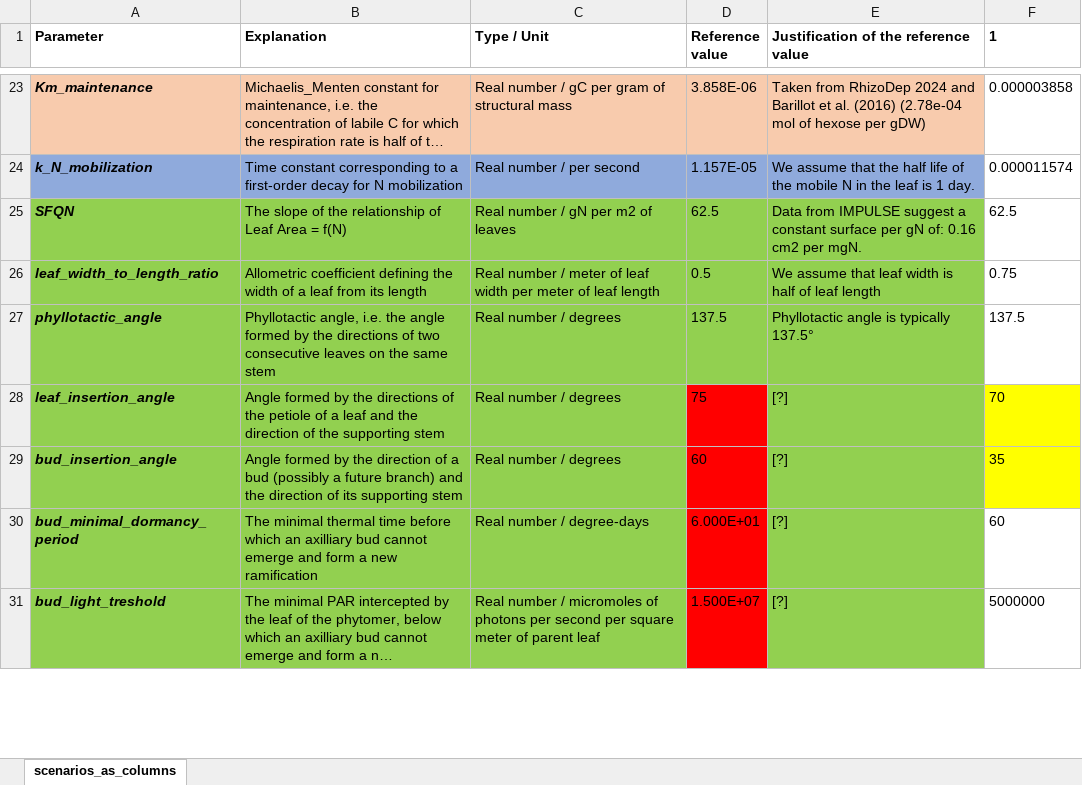
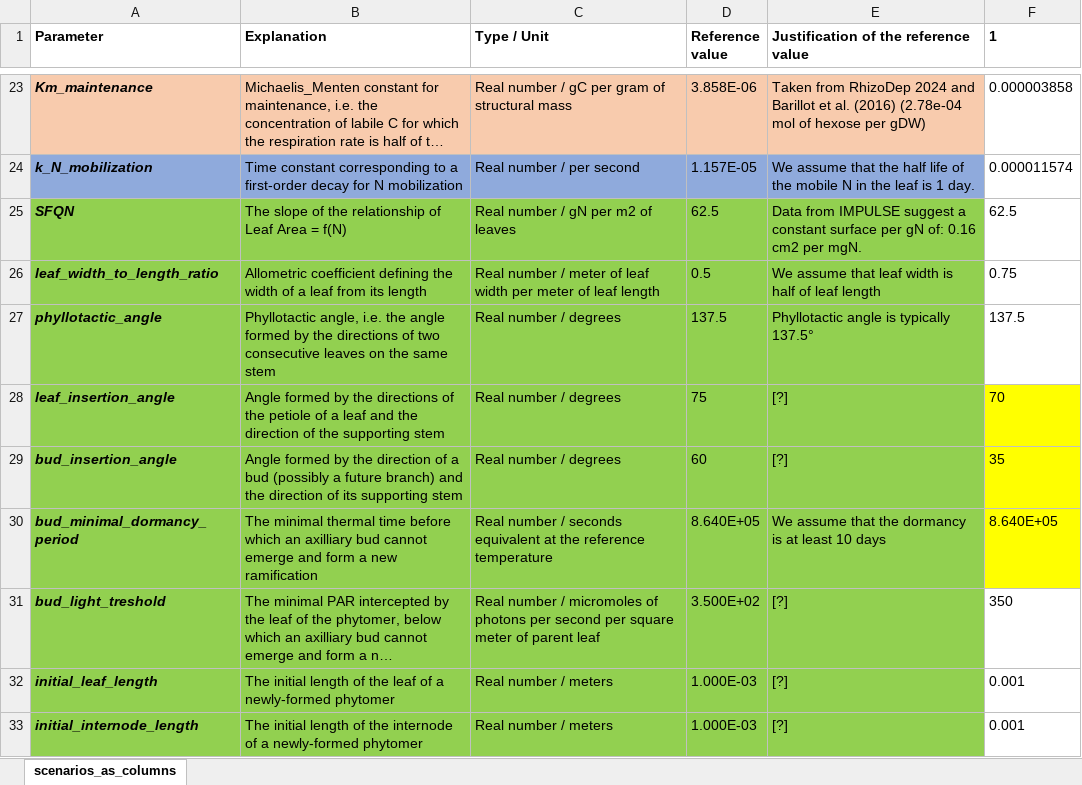
Before and after one commit to openalea-incubator/simbal, an Excel workbook: simulation/inputs/simbal_parameters.xlsx, sheet scenarios_as_columns, drawn as a sheet; only a part is shown, gaps mark what is left out; long unchanged cells end in …; values as stored, in another font and other column widths than the file's, no borders; conditional formats not drawn; the diff covers the shown part only; the diff names each change by its address in the sheet, - before the commit and + after, or states it on an @@ line.

```diff
--- a/simulation/inputs/simbal_parameters.xlsx (sheet scenarios_as_columns)
+++ b/simulation/inputs/simbal_parameters.xlsx (sheet scenarios_as_columns)
-D28:D31 fill: #FF0000
+D28:D31 fill: #92D050
-C30 (Type / Unit): Real number / degree-days
+C30 (Type / Unit): Real number / seconds equivalent at the reference temperature
-D30 (Reference value): 6.000E+01
+D30 (Reference value): 8.640E+05
-E30: [?]
+E30: We assume that the dormancy is at least 10 days
-F30 (1): 60
+F30 (1): 8.640E+05
-F30 fill: none
+F30 fill: #FFFF00
-D31 (Reference value): 1.500E+07
+D31 (Reference value): 3.500E+02
-F31 (1): 5000000
+F31 (1): 350
+row 32: initial_leaf_length | The initial length of the leaf of a newly-formed phytomer | Real number / meters | 1.000E-03 | [?] | 0.001
+row 33: initial_internode_length | The initial length of the internode of a newly-formed phytomer | Real number / meters | 1.000E-03 | [?] | 0.001
```
Also changed, not shown: 1 added row, 1 removed row, 9 edited cells and cell formats elsewhere in this sheet, 5 other files.
